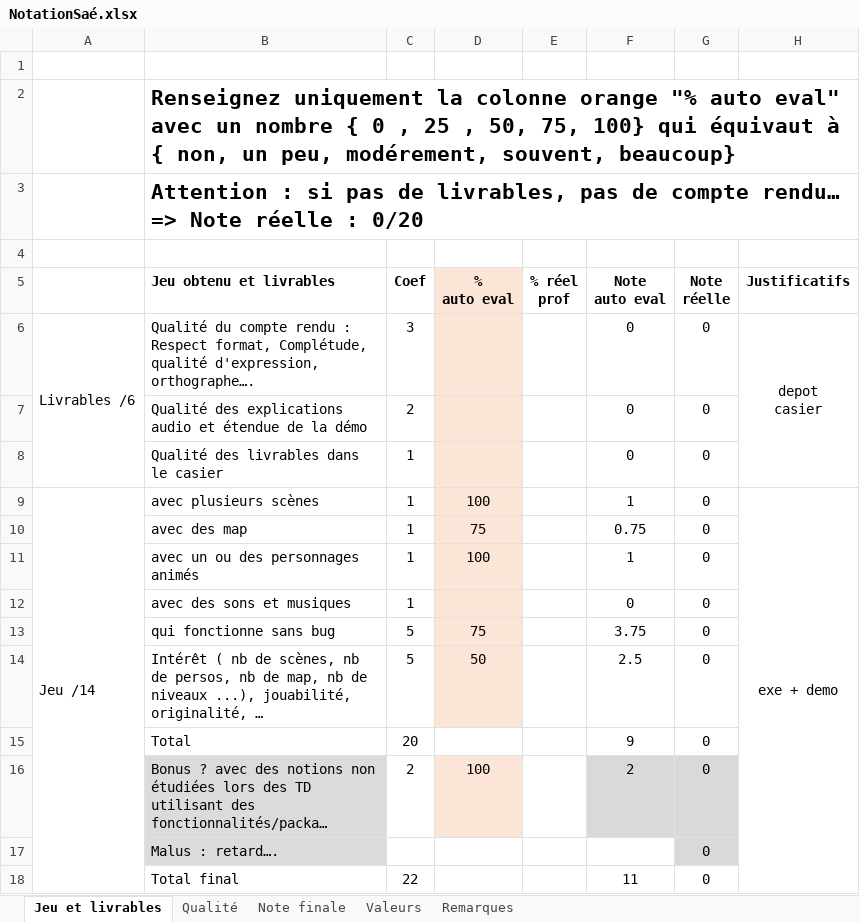
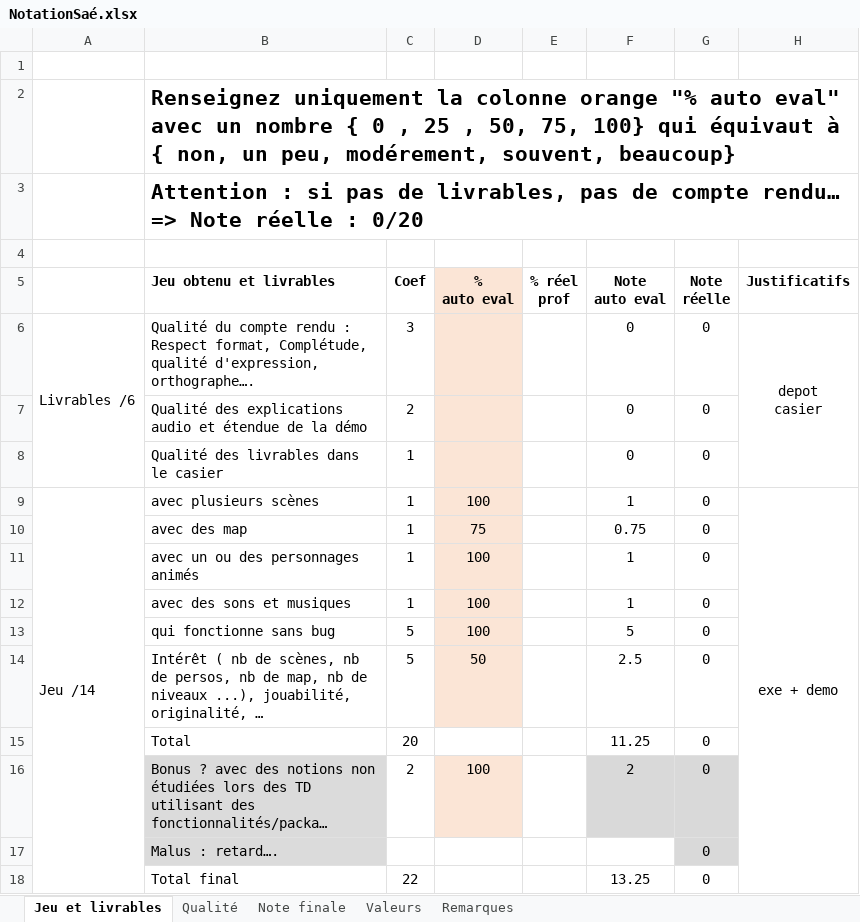
Before and after one commit to EmericSauthier/SAE_DEV_TEST, an Excel workbook: DOC/NotationSaé.xlsx, sheet Jeu et livrables, drawn as a sheet; long unchanged cells end in …; values as stored, in another font and other column widths than the file's, no borders; the diff names each change by its address in the sheet, - before the commit and + after, or states it on an @@ line.

```diff
--- a/DOC/NotationSaé.xlsx (sheet Jeu et livrables)
+++ b/DOC/NotationSaé.xlsx (sheet Jeu et livrables)
-D12 (% auto eval): (empty)
+D12 (% auto eval): 100
-F12 (Note auto eval): 0
+F12 (Note auto eval): 1
-D13 (% auto eval): 75
+D13 (% auto eval): 100
-F13 (Note auto eval): 3.75
+F13 (Note auto eval): 5
-F15 (Note auto eval): 9
+F15 (Note auto eval): 11.25
-F18 (Note auto eval): 11
+F18 (Note auto eval): 13.25
```
Also changed, not shown: sheet Qualité.
